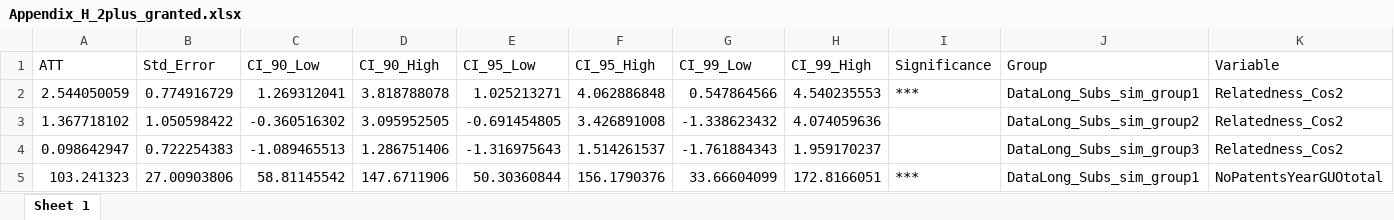
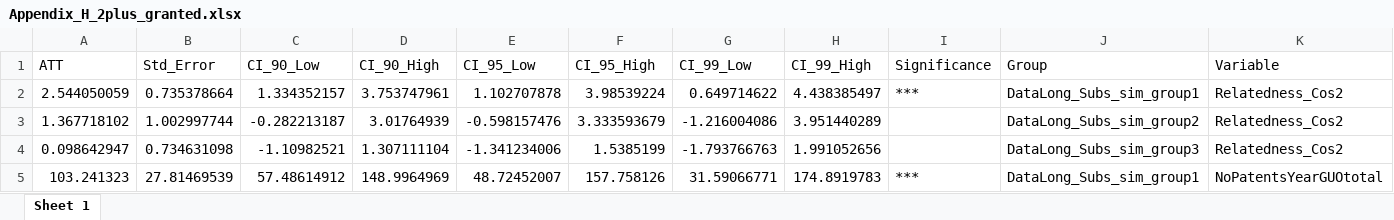
Before and after one commit to matheusleusin/MNEs_and_Artificial_Intelligence, an Excel workbook: Output_code/Data/Appendix_H_2plus_granted.xlsx, sheet Sheet 1, drawn as a sheet; only a part is shown; values as stored, in another font and other column widths than the file's, no borders; the diff covers the shown part only; the diff names each change by its address in the sheet, - before the commit and + after, or states it on an @@ line.

```diff
--- a/Output_code/Data/Appendix_H_2plus_granted.xlsx (sheet Sheet 1)
+++ b/Output_code/Data/Appendix_H_2plus_granted.xlsx (sheet Sheet 1)
-B2 (Std_Error): 0.774916729
+B2 (Std_Error): 0.735378664
-C2 (CI_90_Low): 1.269312041
+C2 (CI_90_Low): 1.334352157
-D2 (CI_90_High): 3.818788078
+D2 (CI_90_High): 3.753747961
-E2 (CI_95_Low): 1.025213271
+E2 (CI_95_Low): 1.102707878
-F2 (CI_95_High): 4.062886848
+F2 (CI_95_High): 3.98539224
-G2 (CI_99_Low): 0.547864566
+G2 (CI_99_Low): 0.649714622
-H2 (CI_99_High): 4.540235553
+H2 (CI_99_High): 4.438385497
-B3 (Std_Error): 1.050598422
+B3 (Std_Error): 1.002997744
-C3 (CI_90_Low): -0.360516302
+C3 (CI_90_Low): -0.282213187
-D3 (CI_90_High): 3.095952505
+D3 (CI_90_High): 3.01764939
-E3 (CI_95_Low): -0.691454805
+E3 (CI_95_Low): -0.598157476
-F3 (CI_95_High): 3.426891008
+F3 (CI_95_High): 3.333593679
-G3 (CI_99_Low): -1.338623432
+G3 (CI_99_Low): -1.216004086
-H3 (CI_99_High): 4.074059636
+H3 (CI_99_High): 3.951440289
-B4 (Std_Error): 0.722254383
+B4 (Std_Error): 0.734631098
-C4 (CI_90_Low): -1.089465513
+C4 (CI_90_Low): -1.10982521
-D4 (CI_90_High): 1.286751406
+D4 (CI_90_High): 1.307111104
-E4 (CI_95_Low): -1.316975643
+E4 (CI_95_Low): -1.341234006
-F4 (CI_95_High): 1.514261537
+F4 (CI_95_High): 1.5385199
-G4 (CI_99_Low): -1.761884343
+G4 (CI_99_Low): -1.793766763
-H4 (CI_99_High): 1.959170237
+H4 (CI_99_High): 1.991052656
-B5 (Std_Error): 27.00903806
+B5 (Std_Error): 27.81469539
-C5 (CI_90_Low): 58.81145542
+C5 (CI_90_Low): 57.48614912
-D5 (CI_90_High): 147.6711906
+D5 (CI_90_High): 148.9964969
-E5 (CI_95_Low): 50.30360844
+E5 (CI_95_Low): 48.72452007
-F5 (CI_95_High): 156.1790376
+F5 (CI_95_High): 157.758126
-G5 (CI_99_Low): 33.66604099
+G5 (CI_99_Low): 31.59066771
-H5 (CI_99_High): 172.8166051
+H5 (CI_99_High): 174.8919783
```
Also changed, not shown: 140 edited cells elsewhere in this sheet, Output_code/Data/Appendix_H_3plus_granted.xlsx, Output_code/Data/Table_2_absolute.xlsx, 26 other files.
